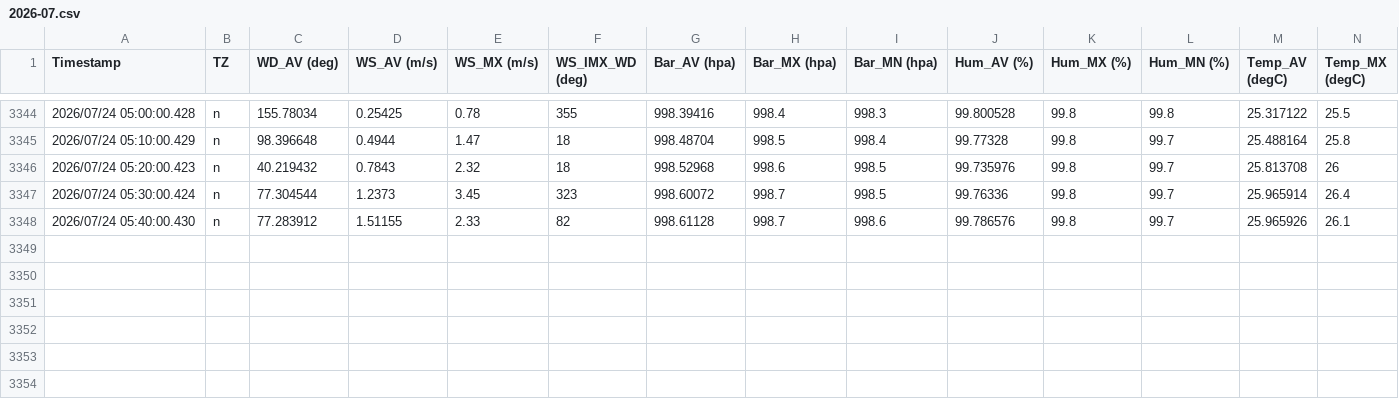
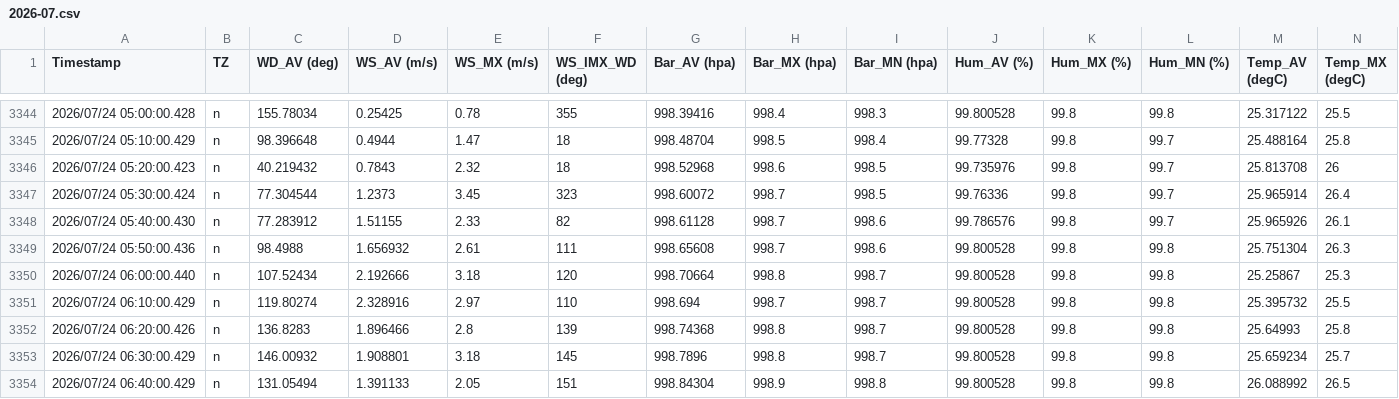
Before and after one commit to nekomimifish/BiwaDog-pws-site, a CSV file: data/2026-07.csv, drawn as a sheet; only a part is shown, gaps mark what is left out; rows hold the shown columns only; the diff names each change by its address in the sheet, - before the commit and + after, or states it on an @@ line.

Commit message:
Update PWS monthly data (2026-07-23 21:47 UTC)

```diff
--- a/data/2026-07.csv
+++ b/data/2026-07.csv
+row 3349: 2026/07/24 05:50:00.436 | n | 98.4988 | 1.656932 | 2.61 | 111 | 998.65608 | 998.7 | 998.6 | 99.800528 | 99.8 | 99.8 | 25.751304 | 26.3
+row 3350: 2026/07/24 06:00:00.440 | n | 107.52434 | 2.192666 | 3.18 | 120 | 998.70664 | 998.8 | 998.7 | 99.800528 | 99.8 | 99.8 | 25.25867 | 25.3
+row 3351: 2026/07/24 06:10:00.429 | n | 119.80274 | 2.328916 | 2.97 | 110 | 998.694 | 998.7 | 998.7 | 99.800528 | 99.8 | 99.8 | 25.395732 | 25.5
+row 3352: 2026/07/24 06:20:00.426 | n | 136.8283 | 1.896466 | 2.8 | 139 | 998.74368 | 998.8 | 998.7 | 99.800528 | 99.8 | 99.8 | 25.64993 | 25.8
+row 3353: 2026/07/24 06:30:00.429 | n | 146.00932 | 1.908801 | 3.18 | 145 | 998.7896 | 998.8 | 998.7 | 99.800528 | 99.8 | 99.8 | 25.659234 | 25.7
+row 3354: 2026/07/24 06:40:00.429 | n | 131.05494 | 1.391133 | 2.05 | 151 | 998.84304 | 998.9 | 998.8 | 99.800528 | 99.8 | 99.8 | 26.088992 | 26.5
```
Also changed, not shown: 2 other files.
